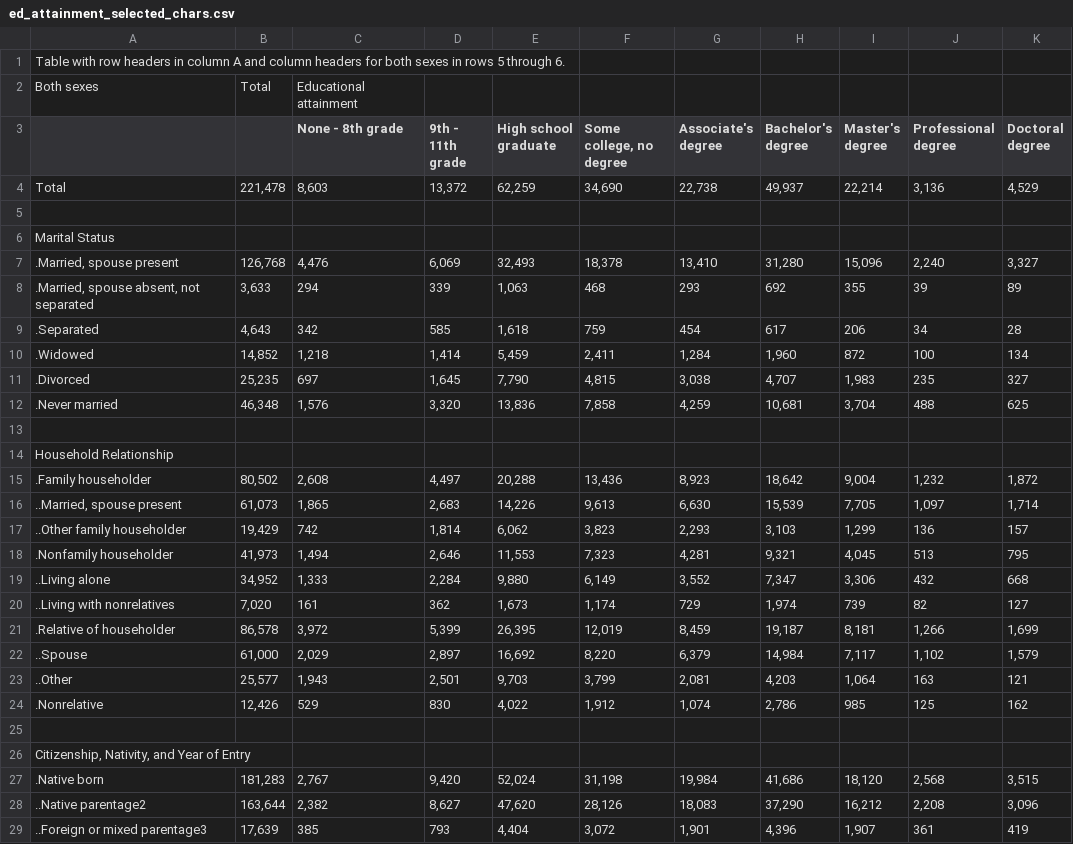
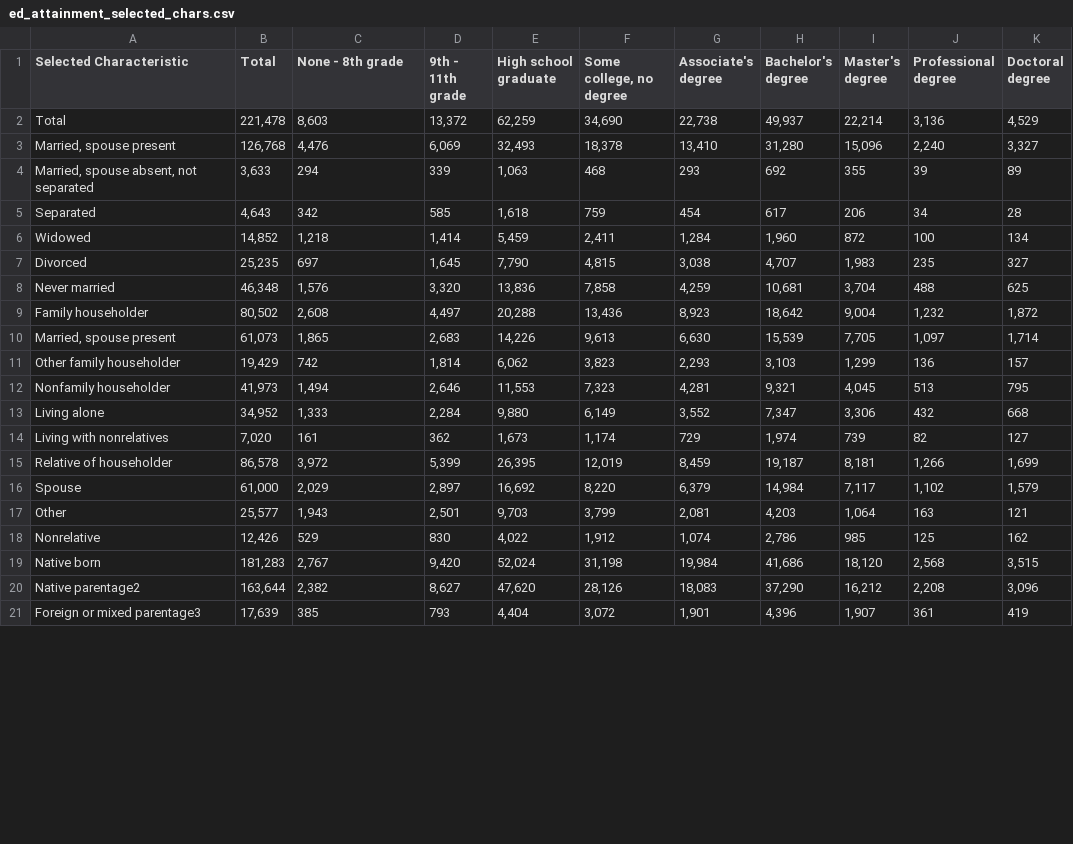
Before and after one commit to scast26/cse412finalproject, a CSV file: data/ed_attainment_selected_chars.csv, drawn as a sheet; only a part is shown; the diff covers the shown part only.

Commit message:
clean data

```diff
--- a/data/ed_attainment_selected_chars.csv
+++ b/data/ed_attainment_selected_chars.csv
@@ -1,3 +1 @@
-Table with row headers in column A and column headers for both sexes in rows 5 through 6.,,,,,,,,,,,,,,,,,,,,
-Both sexes,Total,Educational attainment,,,,,,,,,,,,,,,,,,
-,,None - 8th grade,9th - 11th grade,High school graduate,"Some college, no degree",Associate's degree,Bachelor's degree,Master's degree,Professional degree,Doctoral degree,,,,,,,,,,
+Selected Characteristic,Total,None - 8th grade,9th - 11th grade,High school graduate,"Some college, no degree",Associate's degree,Bachelor's degree,Master's degree,Professional degree,Doctoral degree
@@ -5,25 +3,19 @@ Total,"221,478","8,603","13,372","62,259","34,690","22,738","49,937","22,214","3
-,,,,,,,,,,,,,,,,,,,,
-Marital Status,,,,,,,,,,,,,,,,,,,,
-".Married, spouse present","126,768","4,476","6,069","32,493","18,378","13,410","31,280","15,096","2,240","3,327",,,,,,,,,,
-".Married, spouse absent, not separated","3,633",294,339,"1,063",468,293,692,355,39,89,,,,,,,,,,
-.Separated,"4,643",342,585,"1,618",759,454,617,206,34,28,,,,,,,,,,
-.Widowed,"14,852","1,218","1,414","5,459","2,411","1,284","1,960",872,100,134,,,,,,,,,,
-.Divorced,"25,235",697,"1,645","7,790","4,815","3,038","4,707","1,983",235,327,,,,,,,,,,
-.Never married,"46,348","1,576","3,320","13,836","7,858","4,259","10,681","3,704",488,625,,,,,,,,,,
-,,,,,,,,,,,,,,,,,,,,
-Household Relationship,,,,,,,,,,,,,,,,,,,,
-.Family householder,"80,502","2,608","4,497","20,288","13,436","8,923","18,642","9,004","1,232","1,872",,,,,,,,,,
-"..Married, spouse present","61,073","1,865","2,683","14,226","9,613","6,630","15,539","7,705","1,097","1,714",,,,,,,,,,
-..Other family householder,"19,429",742,"1,814","6,062","3,823","2,293","3,103","1,299",136,157,,,,,,,,,,
-.Nonfamily householder,"41,973","1,494","2,646","11,553","7,323","4,281","9,321","4,045",513,795,,,,,,,,,,
-..Living alone,"34,952","1,333","2,284","9,880","6,149","3,552","7,347","3,306",432,668,,,,,,,,,,
-..Living with nonrelatives,"7,020",161,362,"1,673","1,174",729,"1,974",739,82,127,,,,,,,,,,
-.Relative of householder,"86,578","3,972","5,399","26,395","12,019","8,459","19,187","8,181","1,266","1,699",,,,,,,,,,
-..Spouse,"61,000","2,029","2,897","16,692","8,220","6,379","14,984","7,117","1,102","1,579",,,,,,,,,,
-..Other,"25,577","1,943","2,501","9,703","3,799","2,081","4,203","1,064",163,121,,,,,,,,,,
-.Nonrelative,"12,426",529,830,"4,022","1,912","1,074","2,786",985,125,162,,,,,,,,,,
-,,,,,,,,,,,,,,,,,,,,
-"Citizenship, Nativity, and Year of Entry",,,,,,,,,,,,,,,,,,,,
-.Native born,"181,283","2,767","9,420","52,024","31,198","19,984","41,686","18,120","2,568","3,515",,,,,,,,,,
-..Native parentage2,"163,644","2,382","8,627","47,620","28,126","18,083","37,290","16,212","2,208","3,096",,,,,,,,,,
-..Foreign or mixed parentage3,"17,639",385,793,"4,404","3,072","1,901","4,396","1,907",361,419,,,,,,,,,,
+"Married, spouse present","126,768","4,476","6,069","32,493","18,378","13,410","31,280","15,096","2,240","3,327"
+"Married, spouse absent, not separated","3,633",294,339,"1,063",468,293,692,355,39,89
+Separated,"4,643",342,585,"1,618",759,454,617,206,34,28
+Widowed,"14,852","1,218","1,414","5,459","2,411","1,284","1,960",872,100,134
+Divorced,"25,235",697,"1,645","7,790","4,815","3,038","4,707","1,983",235,327
+Never married,"46,348","1,576","3,320","13,836","7,858","4,259","10,681","3,704",488,625
+Family householder,"80,502","2,608","4,497","20,288","13,436","8,923","18,642","9,004","1,232","1,872"
+"Married, spouse present","61,073","1,865","2,683","14,226","9,613","6,630","15,539","7,705","1,097","1,714"
+Other family householder,"19,429",742,"1,814","6,062","3,823","2,293","3,103","1,299",136,157
+Nonfamily householder,"41,973","1,494","2,646","11,553","7,323","4,281","9,321","4,045",513,795
+Living alone,"34,952","1,333","2,284","9,880","6,149","3,552","7,347","3,306",432,668
+Living with nonrelatives,"7,020",161,362,"1,673","1,174",729,"1,974",739,82,127
+Relative of householder,"86,578","3,972","5,399","26,395","12,019","8,459","19,187","8,181","1,266","1,699"
+Spouse,"61,000","2,029","2,897","16,692","8,220","6,379","14,984","7,117","1,102","1,579"
+Other,"25,577","1,943","2,501","9,703","3,799","2,081","4,203","1,064",163,121
+Nonrelative,"12,426",529,830,"4,022","1,912","1,074","2,786",985,125,162
+Native born,"181,283","2,767","9,420","52,024","31,198","19,984","41,686","18,120","2,568","3,515"
+Native parentage2,"163,644","2,382","8,627","47,620","28,126","18,083","37,290","16,212","2,208","3,096"
+Foreign or mixed parentage3,"17,639",385,793,"4,404","3,072","1,901","4,396","1,907",361,419
```
Also changed, not shown: 5 removed rows and 32 edited cells elsewhere in this file, data/ed_attainment_sex_age.csv, data/ed_attainment_sex_age_race.csv, 5 other files.
